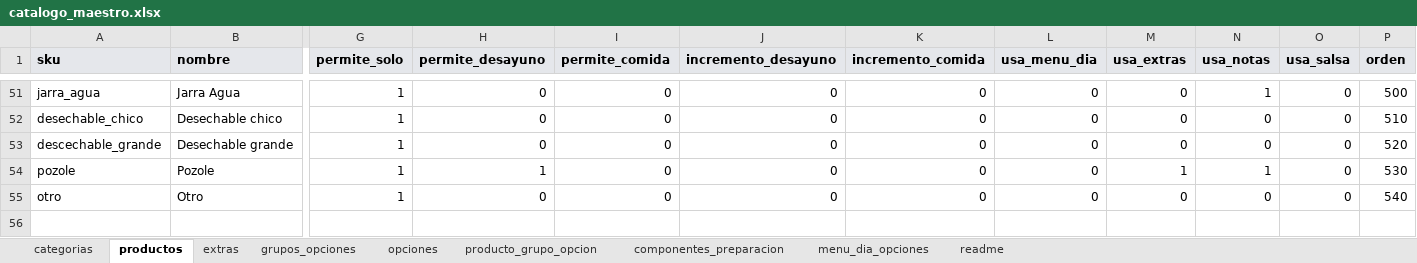
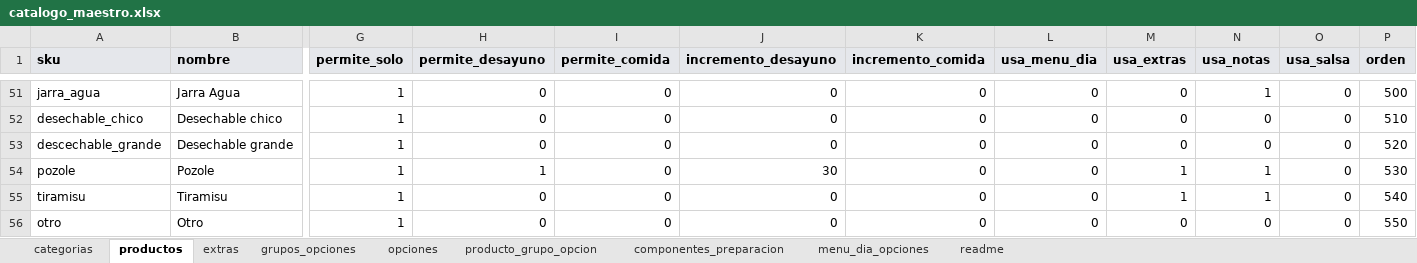
Before and after one commit to CRIMMANDE/cafeteria-pos, an Excel workbook: database/catalogos/catalogo_maestro.xlsx, sheet productos, drawn as a sheet; only a part is shown, gaps mark what is left out; values as stored, in another font and other column widths than the file's, no borders; charts and pictures not drawn; addresses are those after the commit; rows hold the shown columns only; the diff names each change by its address in the sheet, - before the commit and + after, or states it on an @@ line.

```diff
--- a/database/catalogos/catalogo_maestro.xlsx (sheet productos)
+++ b/database/catalogos/catalogo_maestro.xlsx (sheet productos)
-J54 (incremento_desayuno): 0
+J54 (incremento_desayuno): 30
+row 55: tiramisu | Tiramisu | 1 | 0 | 0 | 0 | 0 | 0 | 1 | 1 | 0 | 540
-P56 (orden): 540
+P56 (orden): 550
```
Also changed, not shown: sheet opciones, sheet extras, sheet componentes_preparacion, 47 other files.
